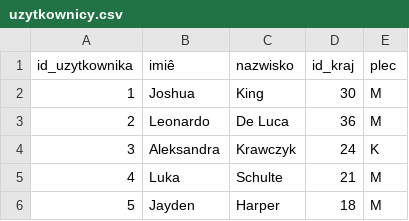
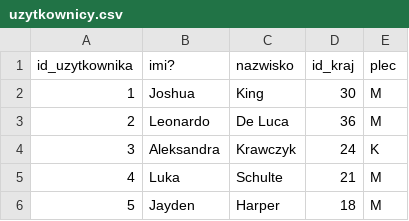
Before and after one commit to Bananek96/Kody, a CSV file: klasa 3/bazy/portal-102/uzytkownicy.csv, drawn as a sheet; only a part is shown; the diff names each change by its address in the sheet, - before the commit and + after, or states it on an @@ line.

```diff
--- a/klasa 3/bazy/portal-102/uzytkownicy.csv
+++ b/klasa 3/bazy/portal-102/uzytkownicy.csv
-B1: imiê
+B1: imi?
```
Also changed, not shown: klasa 3/bazy/uczniowie-98/przedmioty.csv, klasa 3/bazy/uczniowie-98/uczniowie.csv, 5 other files.
